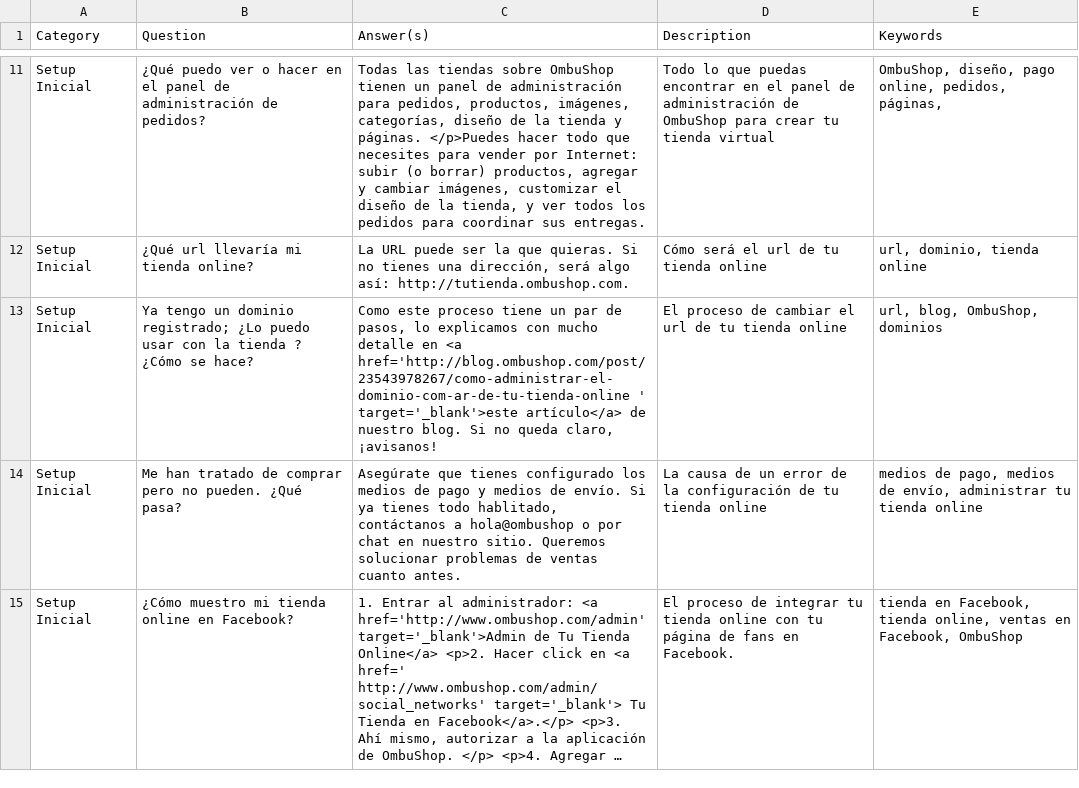
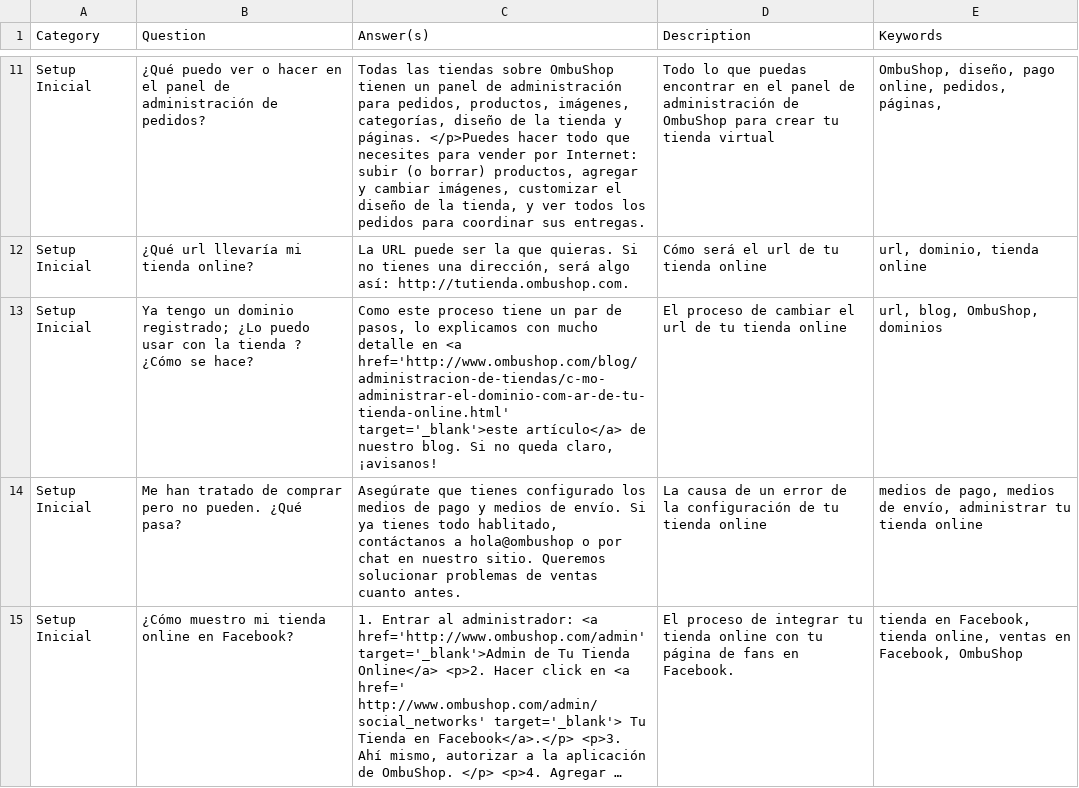
Before and after one commit to fastruby/faqtly, a CSV file: db/seed/initial-faq-sheet.csv, drawn as a sheet; only a part is shown, gaps mark what is left out; long unchanged cells end in …; the diff covers the shown part only.

Commit message:
Corrijo referencias a blog.ombushop.com

```diff
--- a/db/seed/initial-faq-sheet.csv
+++ b/db/seed/initial-faq-sheet.csv
@@ -13,3 +13,3 @@
 "Setup Inicial","¿Qué url llevaría mi tienda online?","La URL puede ser la que quieras. Si no tienes una dirección, será algo así: http://tutienda.ombushop.com.","Cómo será el url de tu tienda online","url, dominio, tienda online"
-"Setup Inicial","Ya tengo un dominio registrado; ¿Lo puedo usar con la tienda ? ¿Cómo se hace?","Como este proceso tiene un par de pasos, lo explicamos con mucho detalle en <a href='http://blog.ombushop.com/post/23543978267/como-administrar-el-dominio-com-ar-de-tu-tienda-online        ' target='_blank'>este artículo</a> de nuestro blog. Si no queda claro, ¡avisanos!","El proceso de cambiar el url de tu tienda online","url, blog, OmbuShop, dominios"
+"Setup Inicial","Ya tengo un dominio registrado; ¿Lo puedo usar con la tienda ? ¿Cómo se hace?","Como este proceso tiene un par de pasos, lo explicamos con mucho detalle en <a href='http://www.ombushop.com/blog/administracion-de-tiendas/c-mo-administrar-el-dominio-com-ar-de-tu-tienda-online.html' target='_blank'>este artículo</a> de nuestro blog. Si no queda claro, ¡avisanos!","El proceso de cambiar el url de tu tienda online","url, blog, OmbuShop, dominios"
 "Setup Inicial","Me han tratado de comprar pero no pueden. ¿Qué pasa?","Asegúrate que tienes configurado los medios de pago y medios de envío. Si ya tienes todo hablitado, contáctanos a hola@ombushop o por chat en nuestro sitio. Queremos solucionar problemas de ventas cuanto antes. ","La causa de un error de la configuración de tu tienda online","medios de pago, medios de envío, administrar tu tienda online"
```
Also changed, not shown: 1 edited cell elsewhere in this file.
